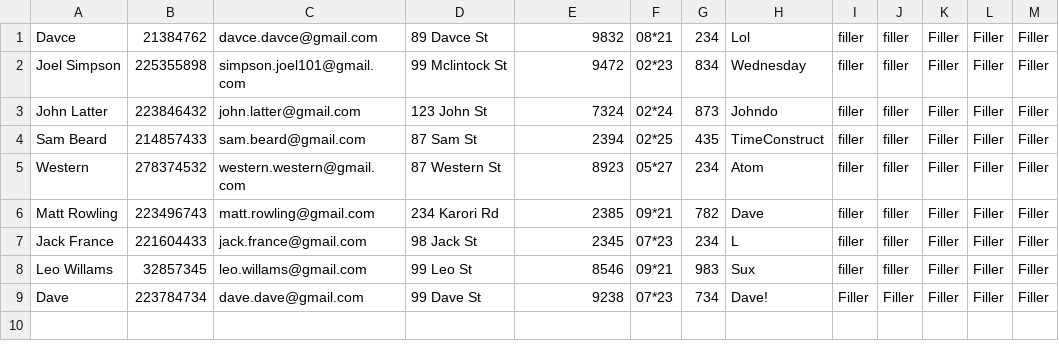
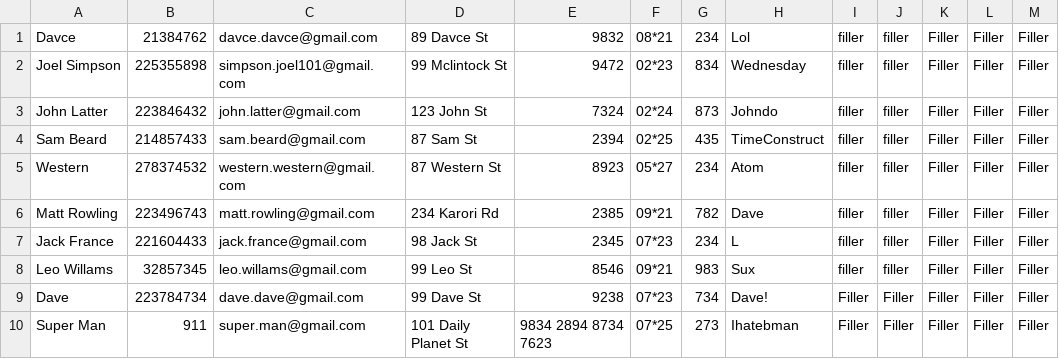
Before and after one commit to thedragun/TaxiSystem, a CSV file: customerFile.csv, drawn as a sheet.

```diff
--- a/customerFile.csv
+++ b/customerFile.csv
@@ -9 +9,2 @@ Leo Willams ,32857345,leo.willams@gmail.com,99 Leo St,8546,09*21,983,Sux,filler,
 Dave,223784734,dave.dave@gmail.com,99 Dave St,9238,07*23,734,Dave!,Filler,Filler,Filler,Filler,Filler
+Super Man,911,super.man@gmail.com,101 Daily Planet St,9834 2894 8734 7623,07*25,273,Ihatebman,Filler,Filler,Filler,Filler,Filler
```
Also changed, not shown: 1 other file.
